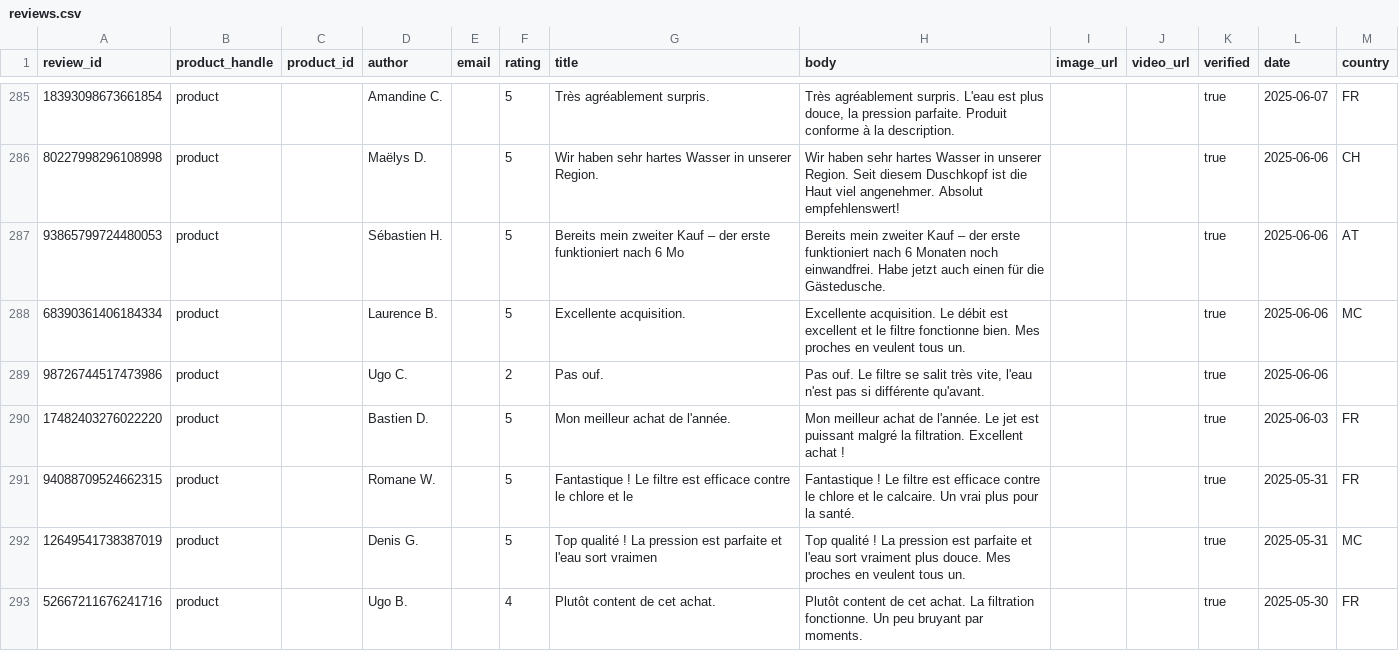
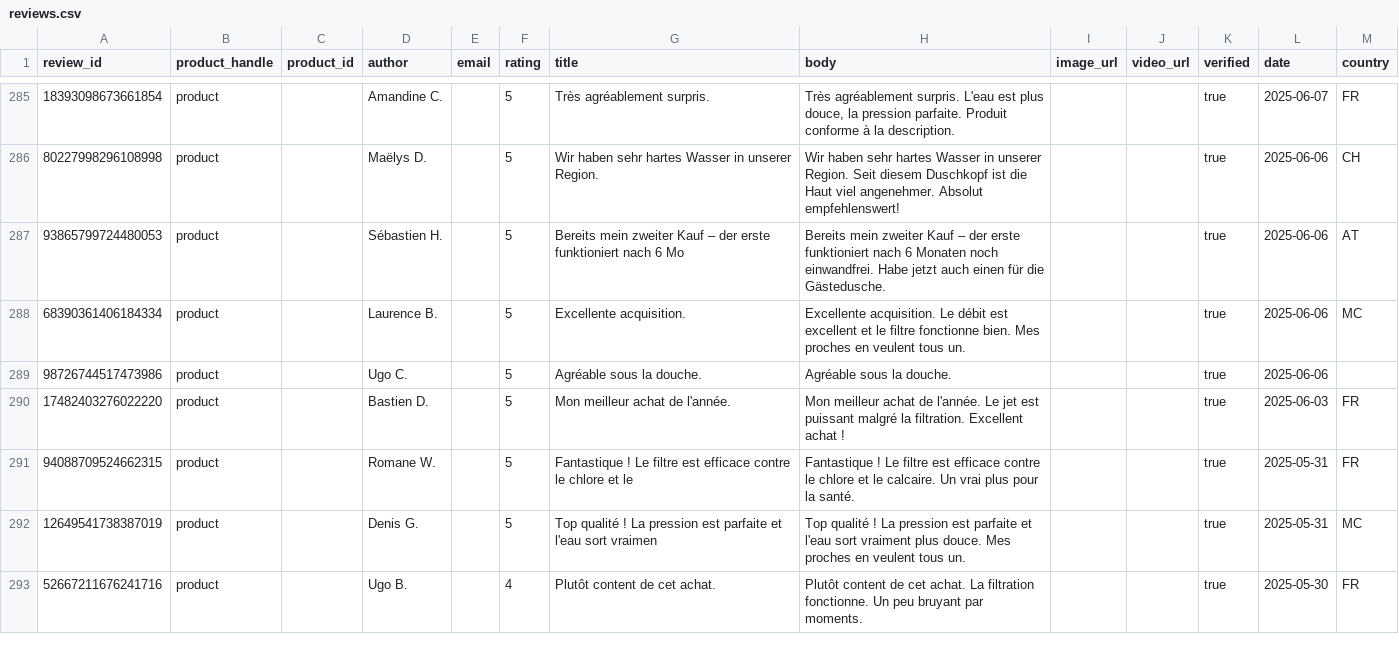
Before and after one commit to lbh938/reveiews, a CSV file: data/reviews.csv, drawn as a sheet; only a part is shown, gaps mark what is left out; the diff covers the shown part only.

```diff
--- a/data/reviews.csv
+++ b/data/reviews.csv
@@ -288,3 +288,3 @@ review_id,product_handle,product_id,author,email,rating,title,body,image_url,vid
 68390361406184334,product,,Laurence B.,,5,Excellente acquisition.,Excellente acquisition. Le débit est excellent et le filtre fonctionne bien. Mes proches en veulent tous un.,,,true,2025-06-06,MC
-98726744517473986,product,,Ugo C.,,2,Pas ouf.,"Pas ouf. Le filtre se salit très vite, l'eau n'est pas si différente qu'avant.",,,true,2025-06-06,
+98726744517473986,product,,Ugo C.,,5,Agréable sous la douche.,Agréable sous la douche.,,,true,2025-06-06,
 17482403276022220,product,,Bastien D.,,5,Mon meilleur achat de l'année.,Mon meilleur achat de l'année. Le jet est puissant malgré la filtration. Excellent achat !,,,true,2025-06-03,FR
```
Also changed, not shown: 141 edited cells elsewhere in this file.
